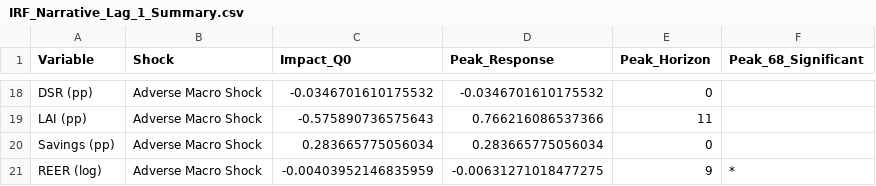
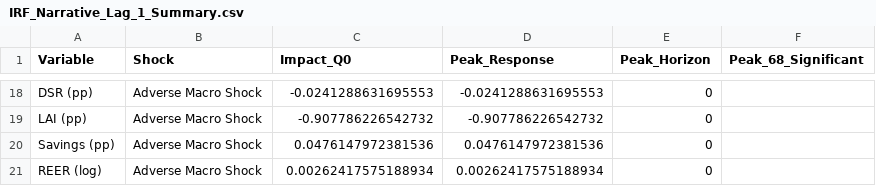
Before and after one commit to JBGCIII/MasterThesis, a CSV file: 4_Output_Analysis/Model_Narrative/Durable/IRF_Narrative_Lag_1_Summary.csv, drawn as a sheet; only a part is shown, gaps mark what is left out; the diff covers the shown part only.

```diff
--- a/4_Output_Analysis/Model_Narrative/Durable/IRF_Narrative_Lag_1_Summary.csv
+++ b/4_Output_Analysis/Model_Narrative/Durable/IRF_Narrative_Lag_1_Summary.csv
@@ -18,4 +18,4 @@
-"DSR (pp)","Adverse Macro Shock",-0.0346701610175532,-0.0346701610175532,0,""
-"LAI (pp)","Adverse Macro Shock",-0.575890736575643,0.766216086537366,11,""
-"Savings (pp)","Adverse Macro Shock",0.283665775056034,0.283665775056034,0,""
-"REER (log)","Adverse Macro Shock",-0.00403952146835959,-0.00631271018477275,9,"*"
+"DSR (pp)","Adverse Macro Shock",-0.0241288631695553,-0.0241288631695553,0,""
+"LAI (pp)","Adverse Macro Shock",-0.907786226542732,-0.907786226542732,0,""
+"Savings (pp)","Adverse Macro Shock",0.0476147972381536,0.0476147972381536,0,""
+"REER (log)","Adverse Macro Shock",0.00262417575188934,0.00262417575188934,0,""
```
Also changed, not shown: 7 added rows, 7 removed rows and 21 edited cells elsewhere in this file, 4_Output_Analysis/Model_Narrative/Durable/IRF_Narrative_Lag_2_Summary.csv, 4_Output_Analysis/Model_Narrative/Habitual/IRF_Narrative_Lag_1_Summary.csv, 19 other files.
